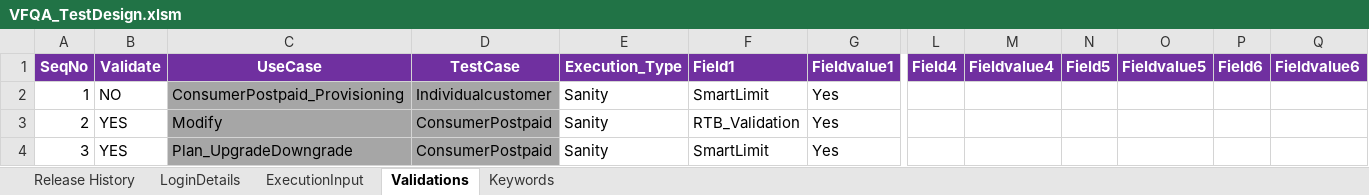
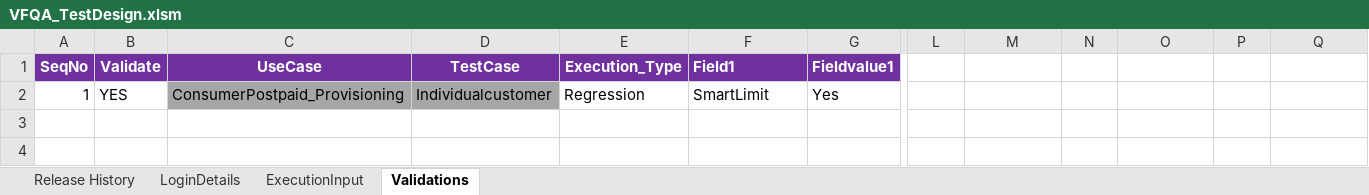
Before and after one commit to imran0404y/Vodafone_QAR, an Excel workbook: Framework/Directory/VFQA_TestDesign.xlsm, sheet Validations, drawn as a sheet; only a part is shown, gaps mark what is left out; values as stored, in another font and other column widths than the file's, no borders; rows hold the shown columns only; the diff names each change by its address in the sheet, - before the commit and + after, or states it on an @@ line.

```diff
--- a/Framework/Directory/VFQA_TestDesign.xlsm (sheet Validations)
+++ b/Framework/Directory/VFQA_TestDesign.xlsm (sheet Validations)
@@ sheet tab hidden: Keywords @@
-L1: Field4
+L1: (empty)
-L1:Q1 fill: #7030A0
+L1:Q1 fill: none
-M1: Fieldvalue4
+M1: (empty)
-N1: Field5
+N1: (empty)
-O1: Fieldvalue5
+O1: (empty)
-P1: Field6
+P1: (empty)
-Q1: Fieldvalue6
+Q1: (empty)
-B2 (Validate): NO
+B2 (Validate): YES
-E2 (Execution_Type): Sanity
+E2 (Execution_Type): Regression
-row 3: 2 | YES | Modify | ConsumerPostpaid | Sanity | RTB_Validation | Yes
-row 4: 3 | YES | Plan_UpgradeDowngrade | ConsumerPostpaid | Sanity | SmartLimit | Yes
```
Also changed, not shown: sheet ExecutionInput, charts or pictures, Framework/Storage/AutomationProductCatalog.xlsx, Framework/Storage/CommonDirectory.xlsx, 4 other files.
